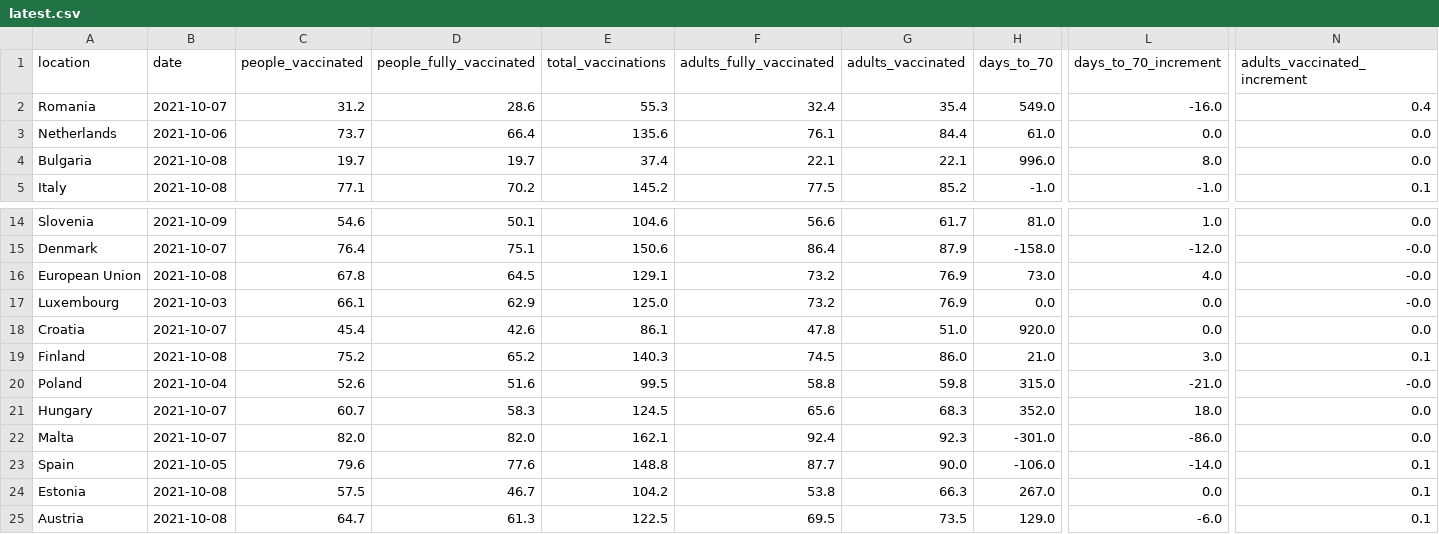
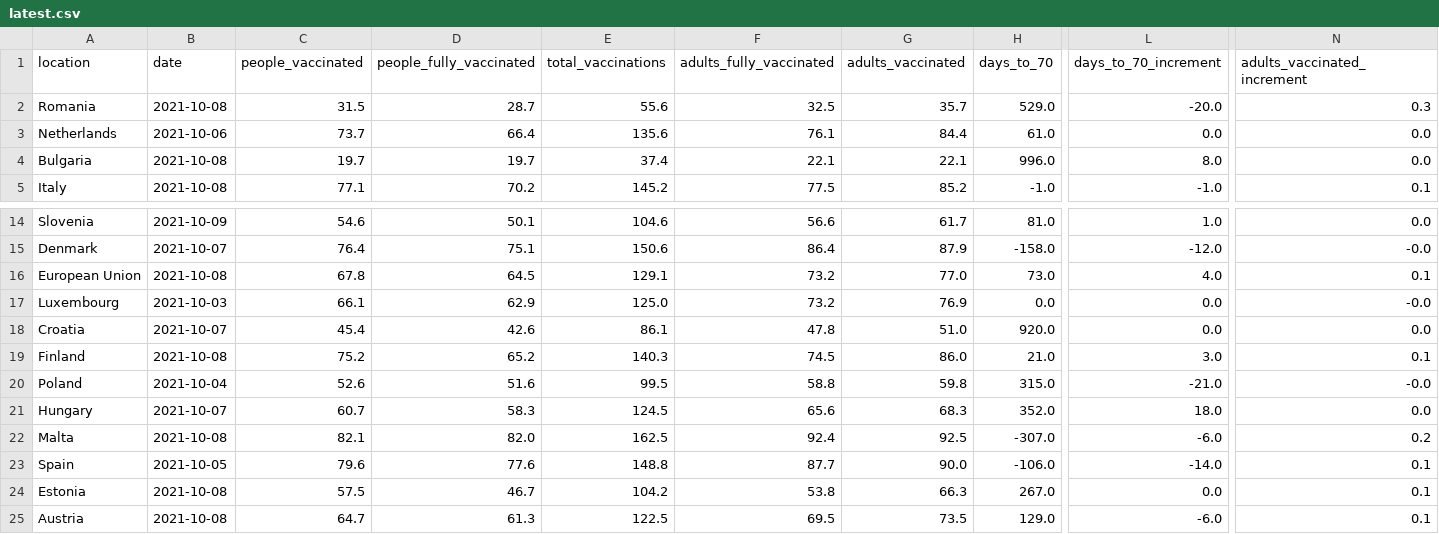
Before and after one commit to blasf1/covid_vaccine_progress_bot, a CSV file: latest.csv, drawn as a sheet; only a part is shown, gaps mark what is left out; the diff covers the shown part only; the diff names each change by its address in the sheet, - before the commit and + after, or states it on an @@ line.

```diff
--- a/latest.csv
+++ b/latest.csv
-B2 (date): 2021-10-07
+B2 (date): 2021-10-08
-C2 (people_vaccinated): 31.2
+C2 (people_vaccinated): 31.5
-D2 (people_fully_vaccinated): 28.6
+D2 (people_fully_vaccinated): 28.7
-E2 (total_vaccinations): 55.3
+E2 (total_vaccinations): 55.6
-F2 (adults_fully_vaccinated): 32.4
+F2 (adults_fully_vaccinated): 32.5
-G2 (adults_vaccinated): 35.4
+G2 (adults_vaccinated): 35.7
-H2 (days_to_70): 549.0
+H2 (days_to_70): 529.0
-L2 (days_to_70_increment): -16.0
+L2 (days_to_70_increment): -20.0
-N2 (adults_vaccinated_increment): 0.4
+N2 (adults_vaccinated_increment): 0.3
-G16 (adults_vaccinated): 76.9
+G16 (adults_vaccinated): 77.0
-N16 (adults_vaccinated_increment): -0.0
+N16 (adults_vaccinated_increment): 0.1
-B22 (date): 2021-10-07
+B22 (date): 2021-10-08
-C22 (people_vaccinated): 82.0
+C22 (people_vaccinated): 82.1
-E22 (total_vaccinations): 162.1
+E22 (total_vaccinations): 162.5
-G22 (adults_vaccinated): 92.3
+G22 (adults_vaccinated): 92.5
-H22 (days_to_70): -301.0
+H22 (days_to_70): -307.0
-L22 (days_to_70_increment): -86.0
+L22 (days_to_70_increment): -6.0
-N22 (adults_vaccinated_increment): 0.0
+N22 (adults_vaccinated_increment): 0.2
```
Also changed, not shown: 3 edited cells elsewhere in this file, output/EuropeanUnion.csv, output/Malta.csv, 2 other files.
